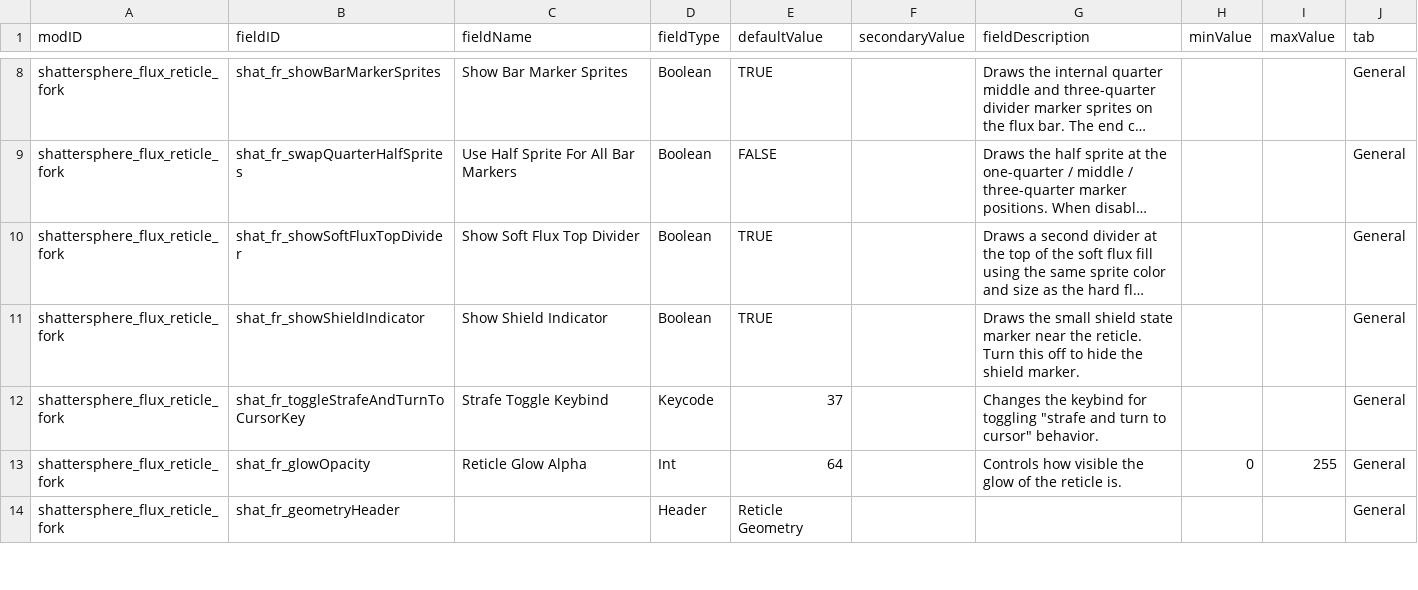
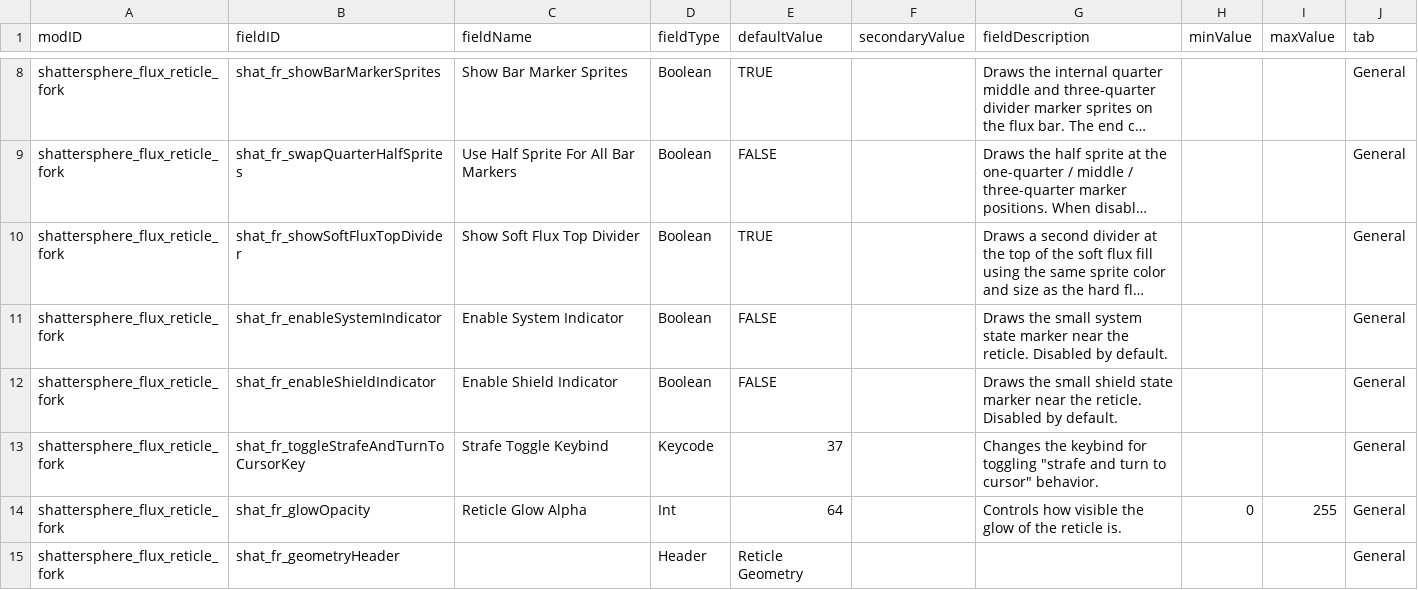
Before and after one commit to Shattersphere/FluxReticle, a CSV file: data/config/LunaSettings.csv, drawn as a sheet; only a part is shown, gaps mark what is left out; long unchanged cells end in …; addresses are those after the commit; the diff names each change by its address in the sheet, - before the commit and + after, or states it on an @@ line.

Commit message:
fix: make indicator overlays opt-in

```diff
--- a/data/config/LunaSettings.csv
+++ b/data/config/LunaSettings.csv
+row 11: shattersphere_flux_reticle_fork | shat_fr_enableSystemIndicator | Enable System Indicator | Boolean | FALSE |  | Draws the small system state marker near the reticle. Disabled by default. |  |  | General
-B12 (fieldID): shat_fr_showShieldIndicator
+B12 (fieldID): shat_fr_enableShieldIndicator
-C12 (fieldName): Show Shield Indicator
+C12 (fieldName): Enable Shield Indicator
-E12 (defaultValue): TRUE
+E12 (defaultValue): FALSE
-G12 (fieldDescription): …the reticle. Turn this off to hide the shield marker.
+G12 (fieldDescription): …the reticle. Disabled by default.
```
Also changed, not shown: 8 other files.
